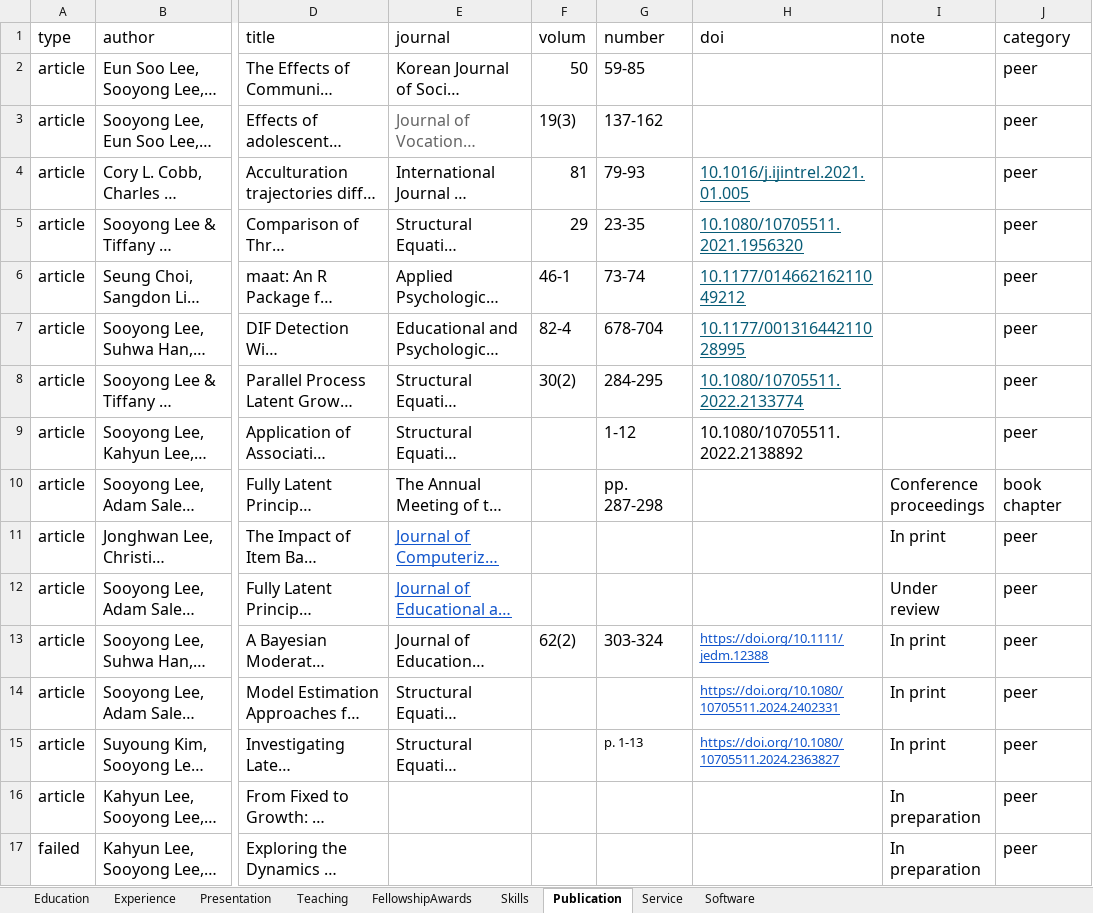
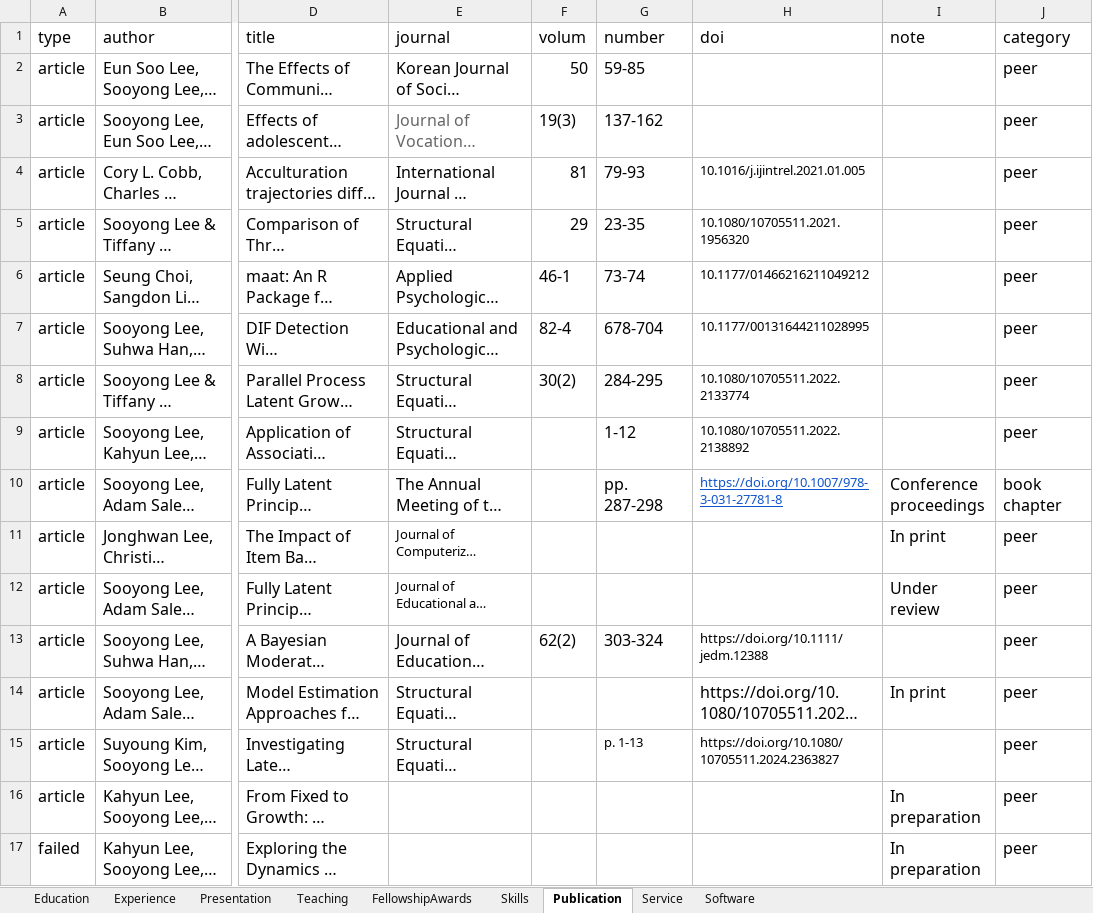
Before and after one commit to sooyongl/sylcv, an Excel workbook: data/CV_infolist.xlsx, sheet Publication, drawn as a sheet; only a part is shown, gaps mark what is left out; long unchanged cells end in …; values as stored, in another font and other column widths than the file's, no borders; the diff names each change by its address in the sheet, - before the commit and + after, or states it on an @@ line.

```diff
--- a/data/CV_infolist.xlsx (sheet Publication)
+++ b/data/CV_infolist.xlsx (sheet Publication)
@@ H4:H8 underline: on → off, text colour: #085C77 → black @@
@@ H4:H9 text size: smaller @@
-H10 (doi): (empty)
+H10 (doi): https://doi.org/10.1007/978-3-031-27781-8
@@ E11:E12 underline: on → off, text size: smaller, text colour: #1155CC → black @@
@@ H13:H15 underline: on → off, text colour: #1155CC → black @@
-I13 (note): In print
+I13 (note): (empty)
@@ H14 text size: larger @@
-I15 (note): In print
+I15 (note): (empty)
```
Also changed, not shown: 2 other files.
